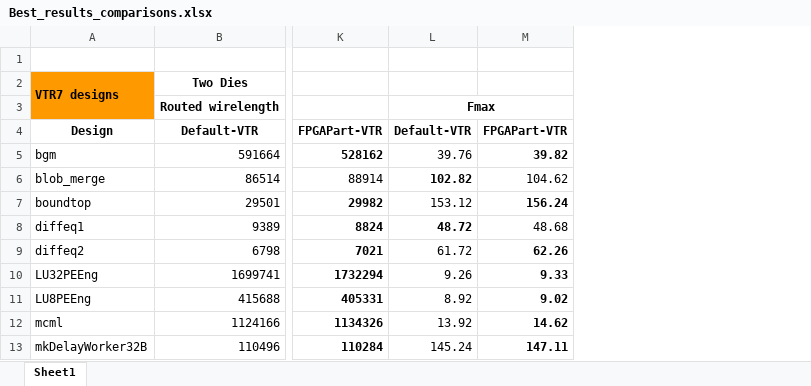
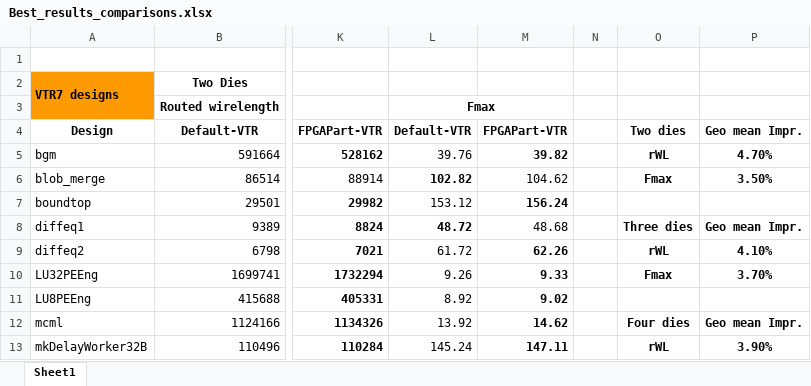
Before and after one commit to bodhi91/FPGAPart, an Excel workbook: additional_results_rebuttal/Best_results_comparisons.xlsx, sheet Sheet1, drawn as a sheet; only a part is shown, gaps mark what is left out; values as stored, in another font and other column widths than the file's, no borders; the diff names each change by its address in the sheet, - before the commit and + after, or states it on an @@ line.

```diff
--- a/additional_results_rebuttal/Best_results_comparisons.xlsx (sheet Sheet1)
+++ b/additional_results_rebuttal/Best_results_comparisons.xlsx (sheet Sheet1)
+column N, empty
+column O, rows 4-13: Two dies | rWL | Fmax |  | Three dies | rWL | Fmax |  | Four dies | rWL
+column P, rows 4-13: Geo mean Impr. | 4.70% | 3.50% |  | Geo mean Impr. | 4.10% | 3.70% |  | Geo mean Impr. | 3.90%
```
Also changed, not shown: additional_results_rebuttal/Partitioner_runtime_comparisons.xlsx, additional_results_rebuttal/VTR_runtime_comparisons.xlsx, 1 other file.
